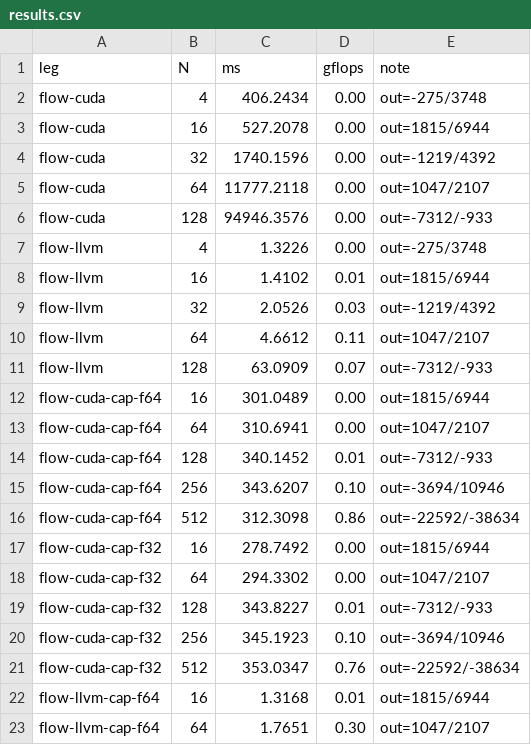
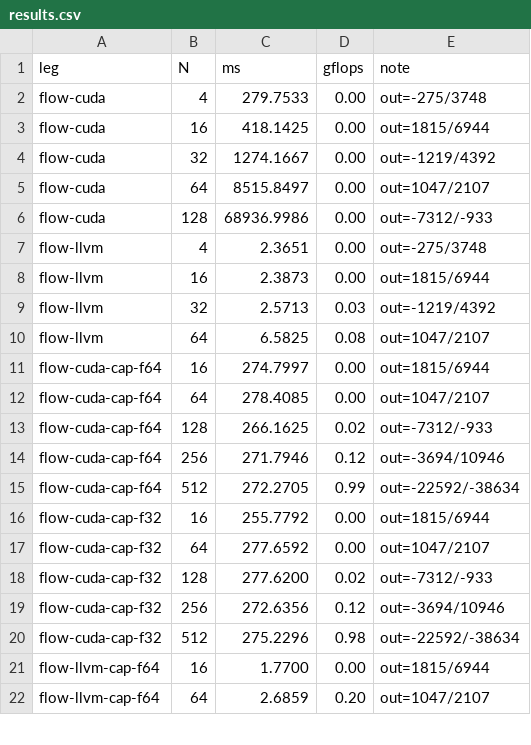
Before and after one commit to LessComplexity/flow, a CSV file: benches/matmul/results.csv, drawn as a sheet; only a part is shown; the diff covers the shown part only.

```diff
--- a/benches/matmul/results.csv
+++ b/benches/matmul/results.csv
@@ -1,23 +1,22 @@
 leg,N,ms,gflops,note
-flow-cuda,4,406.2434,0.00,out=-275/3748
-flow-cuda,16,527.2078,0.00,out=1815/6944
-flow-cuda,32,1740.1596,0.00,out=-1219/4392
-flow-cuda,64,11777.2118,0.00,out=1047/2107
-flow-cuda,128,94946.3576,0.00,out=-7312/-933
-flow-llvm,4,1.3226,0.00,out=-275/3748
-flow-llvm,16,1.4102,0.01,out=1815/6944
-flow-llvm,32,2.0526,0.03,out=-1219/4392
-flow-llvm,64,4.6612,0.11,out=1047/2107
-flow-llvm,128,63.0909,0.07,out=-7312/-933
-flow-cuda-cap-f64,16,301.0489,0.00,out=1815/6944
-flow-cuda-cap-f64,64,310.6941,0.00,out=1047/2107
-flow-cuda-cap-f64,128,340.1452,0.01,out=-7312/-933
-flow-cuda-cap-f64,256,343.6207,0.10,out=-3694/10946
-flow-cuda-cap-f64,512,312.3098,0.86,out=-22592/-38634
-flow-cuda-cap-f32,16,278.7492,0.00,out=1815/6944
-flow-cuda-cap-f32,64,294.3302,0.00,out=1047/2107
-flow-cuda-cap-f32,128,343.8227,0.01,out=-7312/-933
-flow-cuda-cap-f32,256,345.1923,0.10,out=-3694/10946
-flow-cuda-cap-f32,512,353.0347,0.76,out=-22592/-38634
-flow-llvm-cap-f64,16,1.3168,0.01,out=1815/6944
-flow-llvm-cap-f64,64,1.7651,0.30,out=1047/2107
+flow-cuda,4,279.7533,0.00,out=-275/3748
+flow-cuda,16,418.1425,0.00,out=1815/6944
+flow-cuda,32,1274.1667,0.00,out=-1219/4392
+flow-cuda,64,8515.8497,0.00,out=1047/2107
+flow-cuda,128,68936.9986,0.00,out=-7312/-933
+flow-llvm,4,2.3651,0.00,out=-275/3748
+flow-llvm,16,2.3873,0.00,out=1815/6944
+flow-llvm,32,2.5713,0.03,out=-1219/4392
+flow-llvm,64,6.5825,0.08,out=1047/2107
+flow-cuda-cap-f64,16,274.7997,0.00,out=1815/6944
+flow-cuda-cap-f64,64,278.4085,0.00,out=1047/2107
+flow-cuda-cap-f64,128,266.1625,0.02,out=-7312/-933
+flow-cuda-cap-f64,256,271.7946,0.12,out=-3694/10946
+flow-cuda-cap-f64,512,272.2705,0.99,out=-22592/-38634
+flow-cuda-cap-f32,16,255.7792,0.00,out=1815/6944
+flow-cuda-cap-f32,64,277.6592,0.00,out=1047/2107
+flow-cuda-cap-f32,128,277.6200,0.02,out=-7312/-933
+flow-cuda-cap-f32,256,272.6356,0.12,out=-3694/10946
+flow-cuda-cap-f32,512,275.2296,0.98,out=-22592/-38634
+flow-llvm-cap-f64,16,1.7700,0.00,out=1815/6944
+flow-llvm-cap-f64,64,2.6859,0.20,out=1047/2107
```
Also changed, not shown: 131 edited cells elsewhere in this file, 1 other file.
